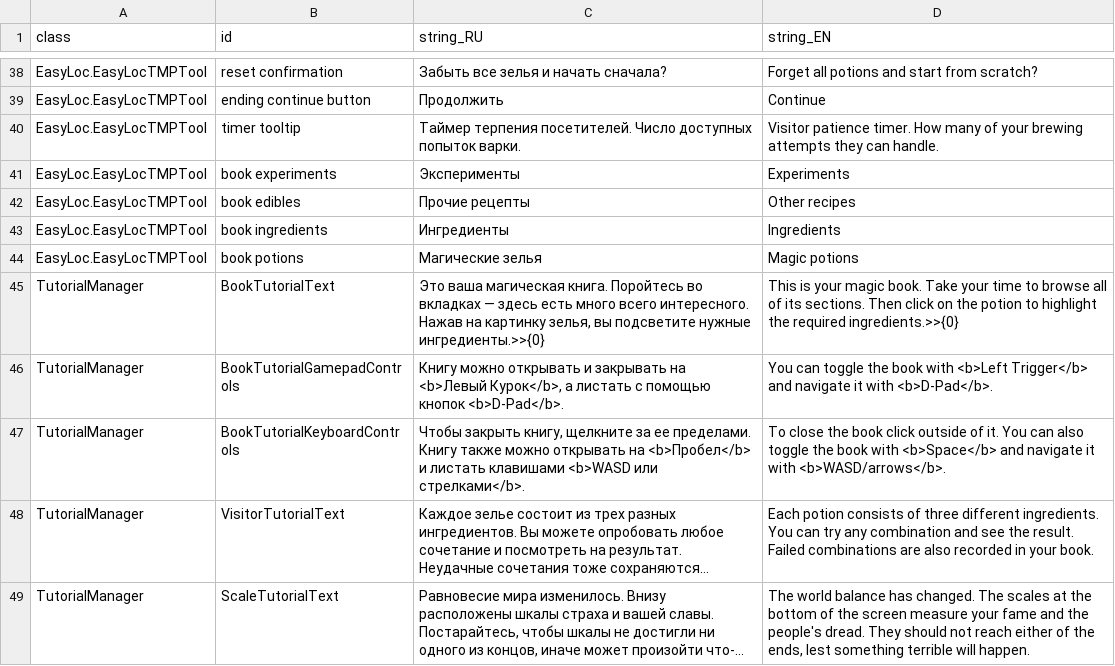
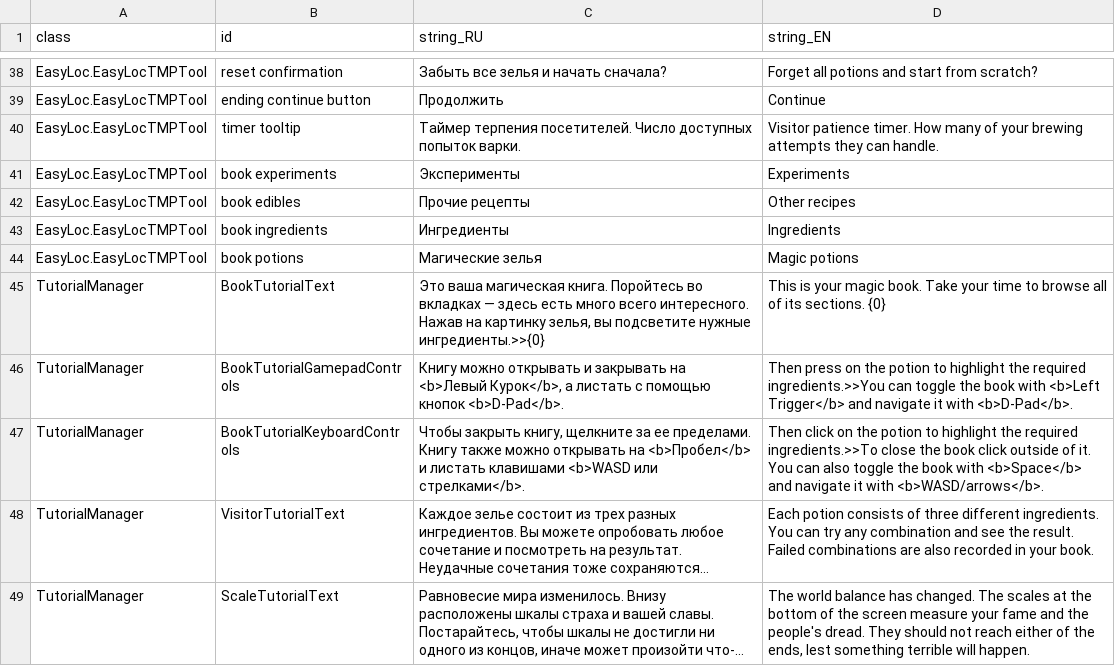
Before and after one commit to MoreenTissedy/LudumDare50, a CSV file: Cauldron/Assets/Localize/UI_EN.csv, drawn as a sheet; only a part is shown, gaps mark what is left out; long unchanged cells end in …; the diff names each change by its address in the sheet, - before the commit and + after, or states it on an @@ line.

Commit message:
Fix UI text for Steam Deck

```diff
--- a/Cauldron/Assets/Localize/UI_EN.csv
+++ b/Cauldron/Assets/Localize/UI_EN.csv
-D45 (string_EN): …its sections. Then click on the potion to highlight the required ingredients.>>{0}
+D45 (string_EN): …its sections. {0}
-D46 (string_EN): You can toggle…
+D46 (string_EN): Then press on the potion to highlight the required ingredients.>>You can toggle…
-D47 (string_EN): To close the…
+D47 (string_EN): Then click on the potion to highlight the required ingredients.>>To close the…
```
